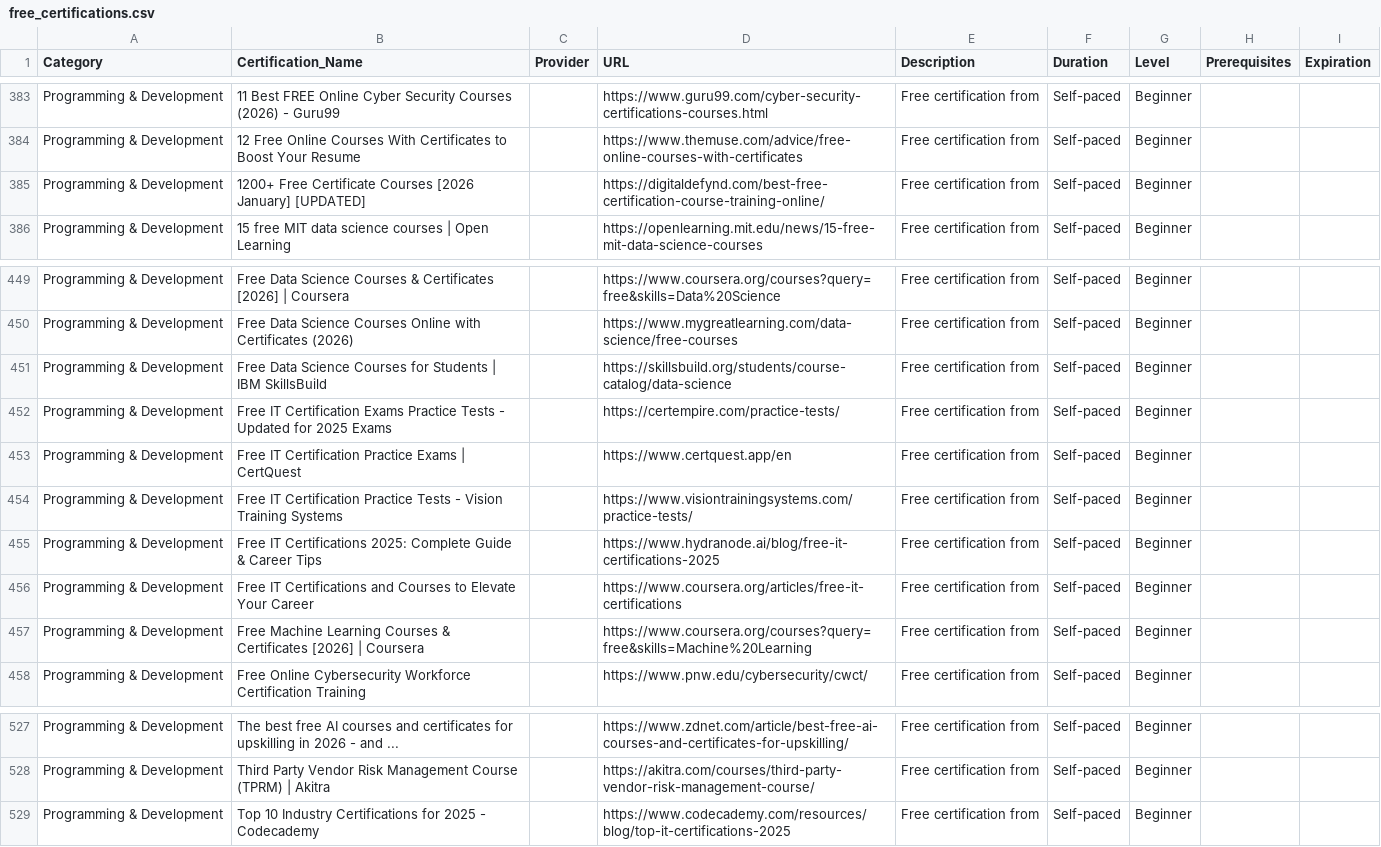
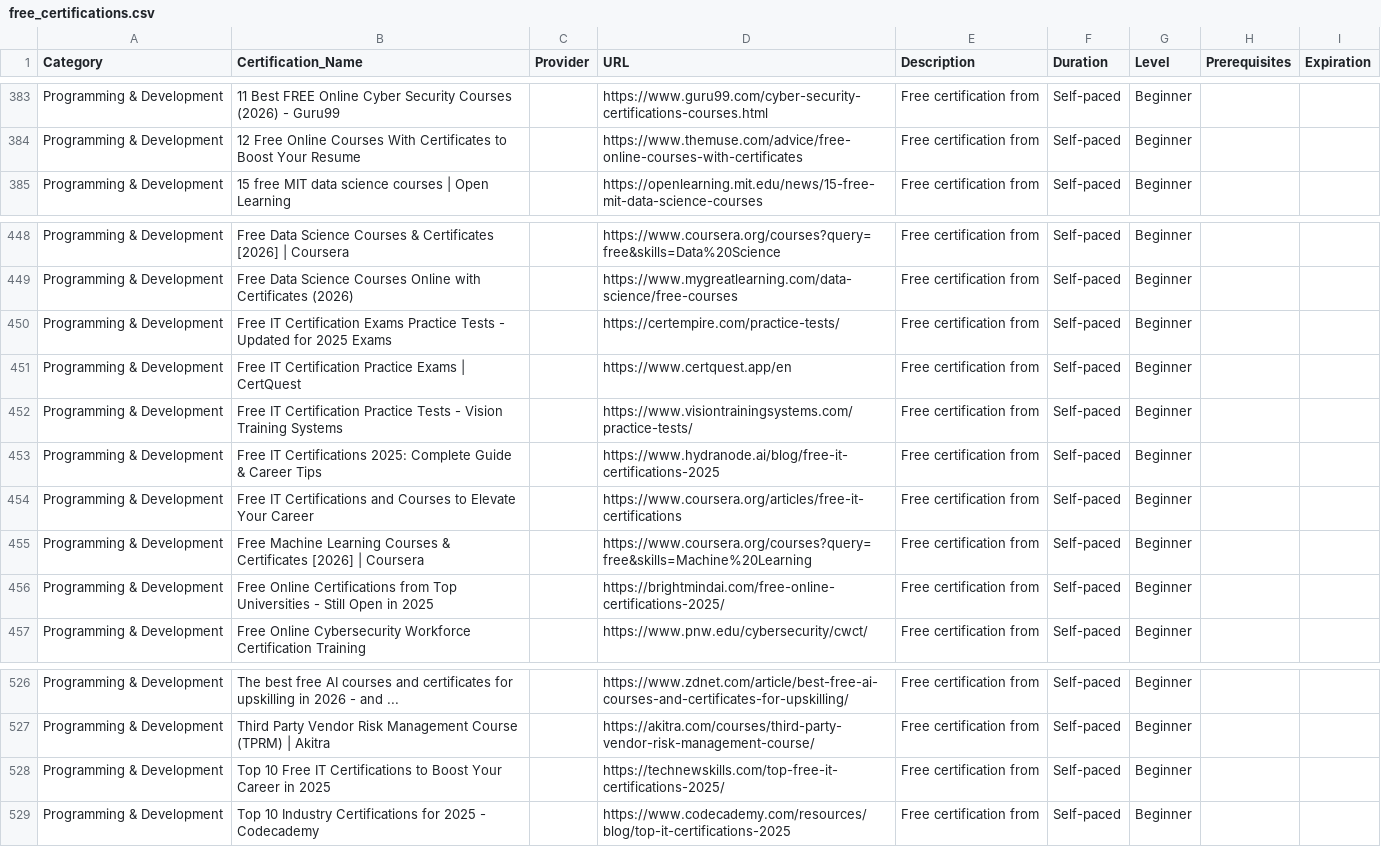
Before and after one commit to saint1415/free_certs, a CSV file: free_certifications.csv, drawn as a sheet; only a part is shown, gaps mark what is left out; removed rows and columns are numbered as before the commit, all else as after; the diff names each change by its address in the sheet, - before the commit and + after, or states it on an @@ line.

```diff
--- a/free_certifications.csv
+++ b/free_certifications.csv
-row 385: Programming & Development | 1200+ Free Certificate Courses [2026 January] [UPDATED] |  | https://digitaldefynd.com/best-free-certification-course-training-online/ | Free certification from | Self-paced | Beginner
-row 451: Programming & Development | Free Data Science Courses for Students | IBM SkillsBuild |  | https://skillsbuild.org/students/course-catalog/data-science | Free certification from | Self-paced | Beginner
+row 456: Programming & Development | Free Online Certifications from Top Universities - Still Open in 2025 |  | https://brightmindai.com/free-online-certifications-2025/ | Free certification from | Self-paced | Beginner
+row 528: Programming & Development | Top 10 Free IT Certifications to Boost Your Career in 2025 |  | https://technewskills.com/top-free-it-certifications-2025/ | Free certification from | Self-paced | Beginner
```
Also changed, not shown: 2 other files.
